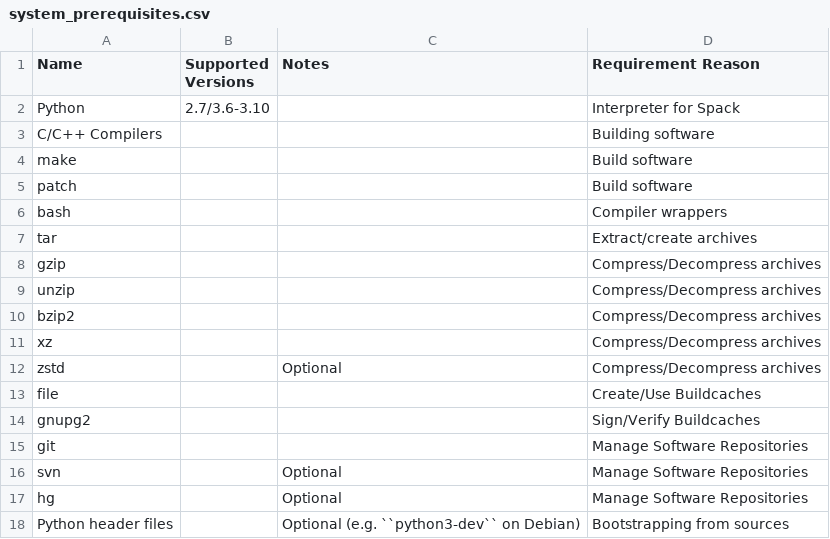
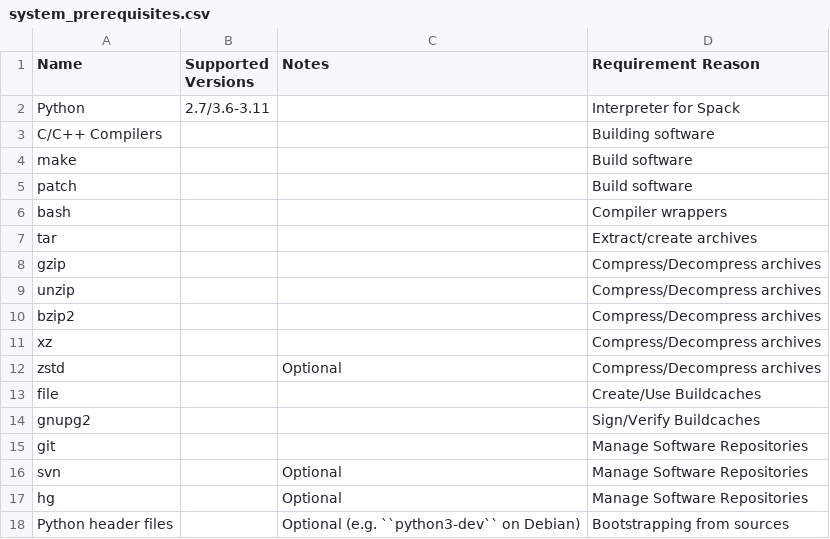
Before and after one commit to vjranagit/spack, a CSV file: lib/spack/docs/tables/system_prerequisites.csv, drawn as a sheet.

Commit message:
Add support for Python 3.11 (#33505)
Argparse started raising ArgumentError exceptions
when the same parser is added twice. Therefore, we
perform the addition only if the parser is not there
already

Port match syntax to our unparser

```diff
--- a/lib/spack/docs/tables/system_prerequisites.csv
+++ b/lib/spack/docs/tables/system_prerequisites.csv
@@ -1,3 +1,3 @@
 Name, Supported Versions, Notes, Requirement Reason
-Python, 2.7/3.6-3.10, , Interpreter for Spack
+Python, 2.7/3.6-3.11, , Interpreter for Spack
 C/C++ Compilers, , , Building software
```
Also changed, not shown: 6 other files.
